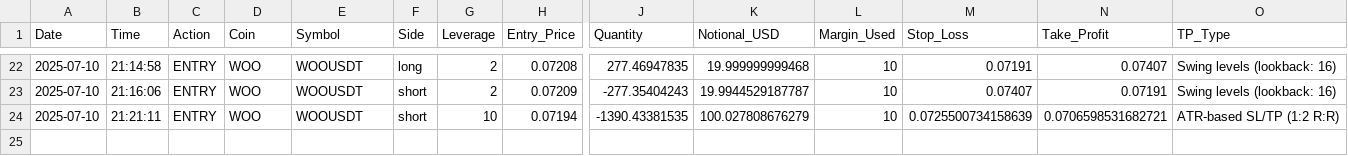
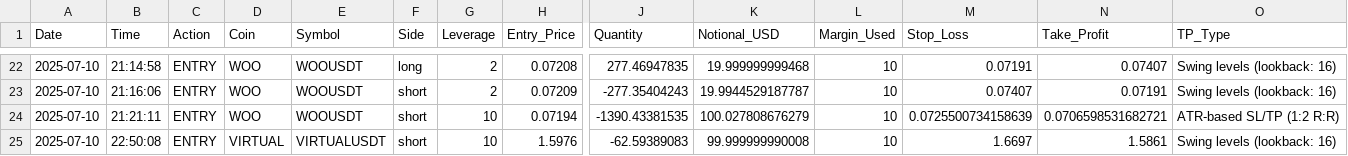
Before and after one commit to Arupreza/CrypBot, a CSV file: Future/futures_reports/futures_trading_report_2025-07-10.csv, drawn as a sheet; only a part is shown, gaps mark what is left out; rows hold the shown columns only; the diff names each change by its address in the sheet, - before the commit and + after, or states it on an @@ line.

```diff
--- a/Future/futures_reports/futures_trading_report_2025-07-10.csv
+++ b/Future/futures_reports/futures_trading_report_2025-07-10.csv
+row 25: 2025-07-10 | 22:50:08 | ENTRY | VIRTUAL | VIRTUALUSDT | short | 10 | 1.5976 | -62.59389083 | 99.999999990008 | 10 | 1.6697 | 1.5861 | Swing levels (lookback: 16)
```
Also changed, not shown: 4 other files.
